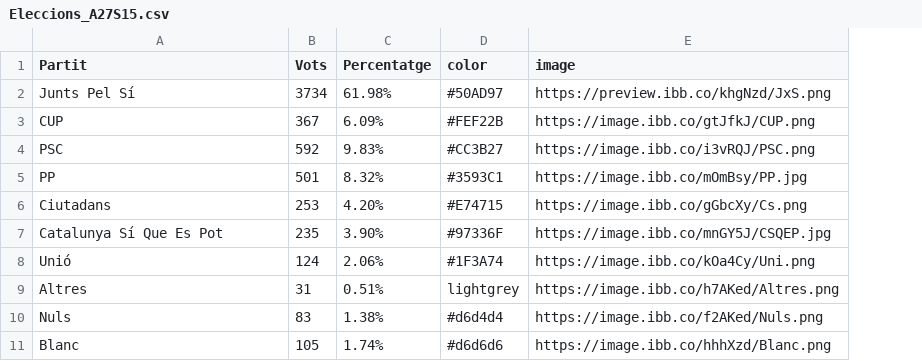
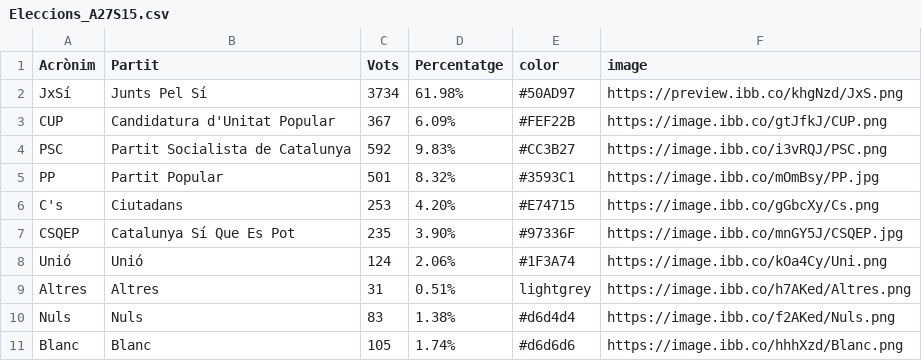
Before and after one commit to pauturvalles/universitatdegirona, a CSV file: csv/Eleccions_A27S15.csv, drawn as a sheet; addresses are those after the commit; the diff names each change by its address in the sheet, - before the commit and + after, or states it on an @@ line.

Commit message:
Update Eleccions_A27S15.csv

```diff
--- a/csv/Eleccions_A27S15.csv
+++ b/csv/Eleccions_A27S15.csv
+column A (Acrònim), rows 2-11: JxSí | CUP | PSC | PP | C's | CSQEP | Unió | Altres | Nuls | Blanc
-B3 (Partit): CUP
+B3 (Partit): Candidatura d'Unitat Popular
-B4 (Partit): PSC
+B4 (Partit): Partit Socialista de Catalunya
-B5 (Partit): PP
+B5 (Partit): Partit Popular
```
